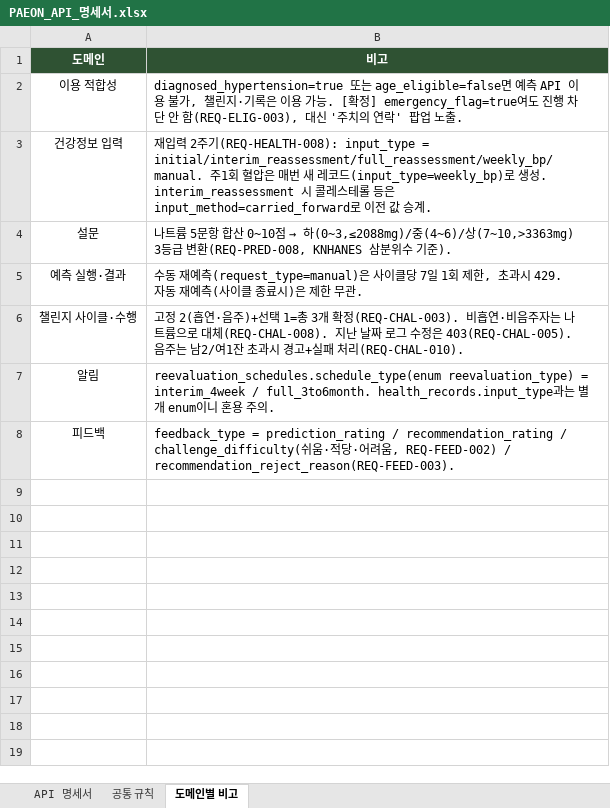
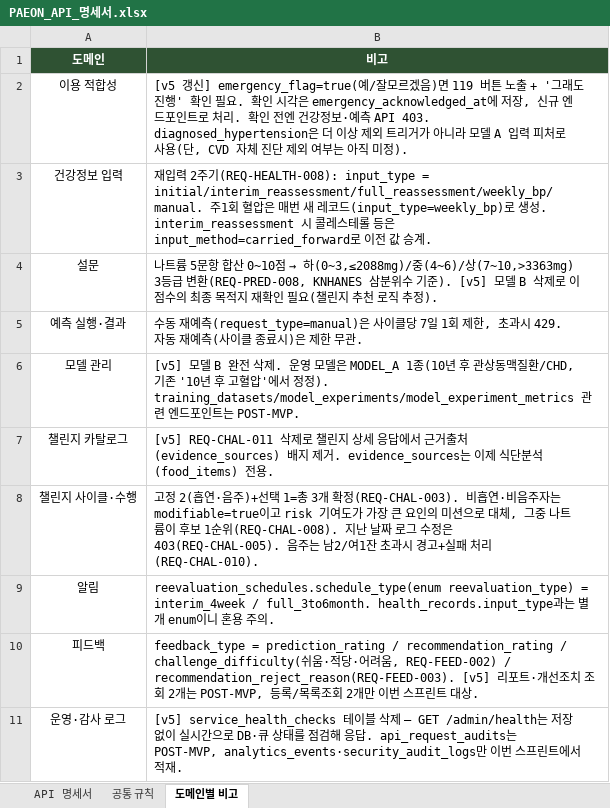
Before and after one commit to AI-HealthCare-06/AH_06_03, an Excel workbook: docs/api-spec/PAEON_API_명세서.xlsx, sheet 도메인별 비고, drawn as a sheet; values as stored, in another font and other column widths than the file's, no borders; addresses are those after the commit; the diff names each change by its address in the sheet, - before the commit and + after, or states it on an @@ line.

Commit message:
docs: API 명세서 업데이트 (모델B 삭제, 응급확인 절차 정정, POST-MVP 범위 반영)

```diff
--- a/docs/api-spec/PAEON_API_명세서.xlsx (sheet 도메인별 비고)
+++ b/docs/api-spec/PAEON_API_명세서.xlsx (sheet 도메인별 비고)
-B2 (비고): diagnosed_hypertension=true 또는 age_eligible=false면 예측 API 이용 불가, 챌린지·기록은 이용 가능. [확정] emergency_flag=true여도 진행 차단 안 함(REQ-ELIG-003), 대신 '주치의 연락' 팝업 노출.
+B2 (비고): [v5 갱신] emergency_flag=true(예/잘모르겠음)면 119 버튼 노출 + '그래도 진행' 확인 필요. 확인 시각은 emergency_acknowledged_at에 저장, 신규 엔드포인트로 처리. 확인 전엔 건강정보·예측 API 403. diagnosed_hypertension은 더 이상 제외 트리거가 아니라 모델 A 입력 피처로 사용(단, CVD 자체 진단 제외 여부는 아직 미정).
-B4 (비고): …준).
+B4 (비고): …준). [v5] 모델 B 삭제로 이 점수의 최종 목적지 재확인 필요(챌린지 추천 로직 추정).
+row 6: 모델 관리 | [v5] 모델 B 완전 삭제. 운영 모델은 MODEL_A 1종(10년 후 관상동맥질환/CHD, 기존 '10년 후 고혈압'에서 정정). training_datasets/model_experiments/model_experiment_metrics 관련 엔드포인트는 POST-MVP.
+row 7: 챌린지 카탈로그 | [v5] REQ-CHAL-011 삭제로 챌린지 상세 응답에서 근거출처(evidence_sources) 배지 제거. evidence_sources는 이제 식단분석(food_items) 전용.
-B8 (비고): …주자는 나트륨으로 대체(REQ-CHAL-008). 지난…
+B8 (비고): …주자는 modifiable=true이고 risk 기여도가 가장 큰 요인의 미션으로 대체, 그중 나트륨이 후보 1순위(REQ-CHAL-008). 지난…
-B10 (비고): …/ recommendation_reject_reason(REQ-FEED-003).
+B10 (비고): …/ recommendation_reject_reason(REQ-FEED-003). [v5] 리포트·개선조치 조회 2개는 POST-MVP, 등록/목록조회 2개만 이번 스프린트 대상.
+row 11: 운영·감사 로그 | [v5] service_health_checks 테이블 삭제 — GET /admin/health는 저장 없이 실시간으로 DB·큐 상태를 점검해 응답. api_request_audits는 POST-MVP, analytics_events·security_audit_logs만 이번 스프린트에서 적재.
```
Also changed, not shown: sheet API 명세서, 2 other files.
